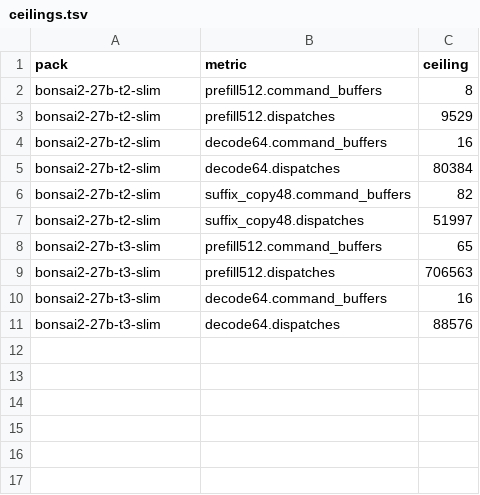
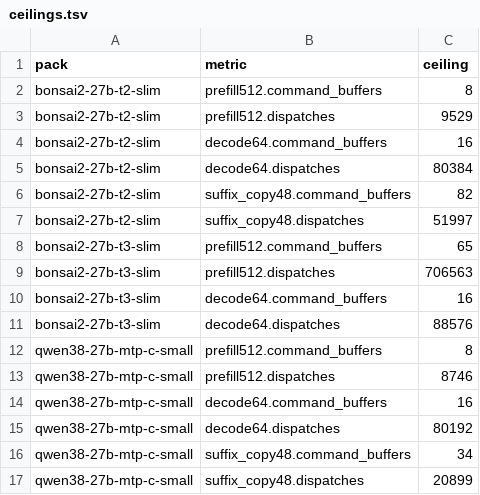
Before and after one commit to manthedan/q27, a TSV file: perf/ceilings.tsv, drawn as a sheet.

Commit message:
v0.7.1: q38 validated (24 GB M4 laptop gate 6/6 on f360af2: policy fixtures, canonical 909b1625, serving, native agent); b2 stays the recommended pack wherever it fits (DEFAULT_PACK shared by agent and recommend/serve/pull; q38 is a listed opt-in); first q38 work-count ceilings; release notes

```diff
--- a/perf/ceilings.tsv
+++ b/perf/ceilings.tsv
@@ -11 +11,7 @@ bonsai2-27b-t3-slim	decode64.command_buffers	16
 bonsai2-27b-t3-slim	decode64.dispatches	88576
+qwen38-27b-mtp-c-small	prefill512.command_buffers	8
+qwen38-27b-mtp-c-small	prefill512.dispatches	8746
+qwen38-27b-mtp-c-small	decode64.command_buffers	16
+qwen38-27b-mtp-c-small	decode64.dispatches	80192
+qwen38-27b-mtp-c-small	suffix_copy48.command_buffers	34
+qwen38-27b-mtp-c-small	suffix_copy48.dispatches	20899
```
Also changed, not shown: packaging/models.tsv, 4 other files.
